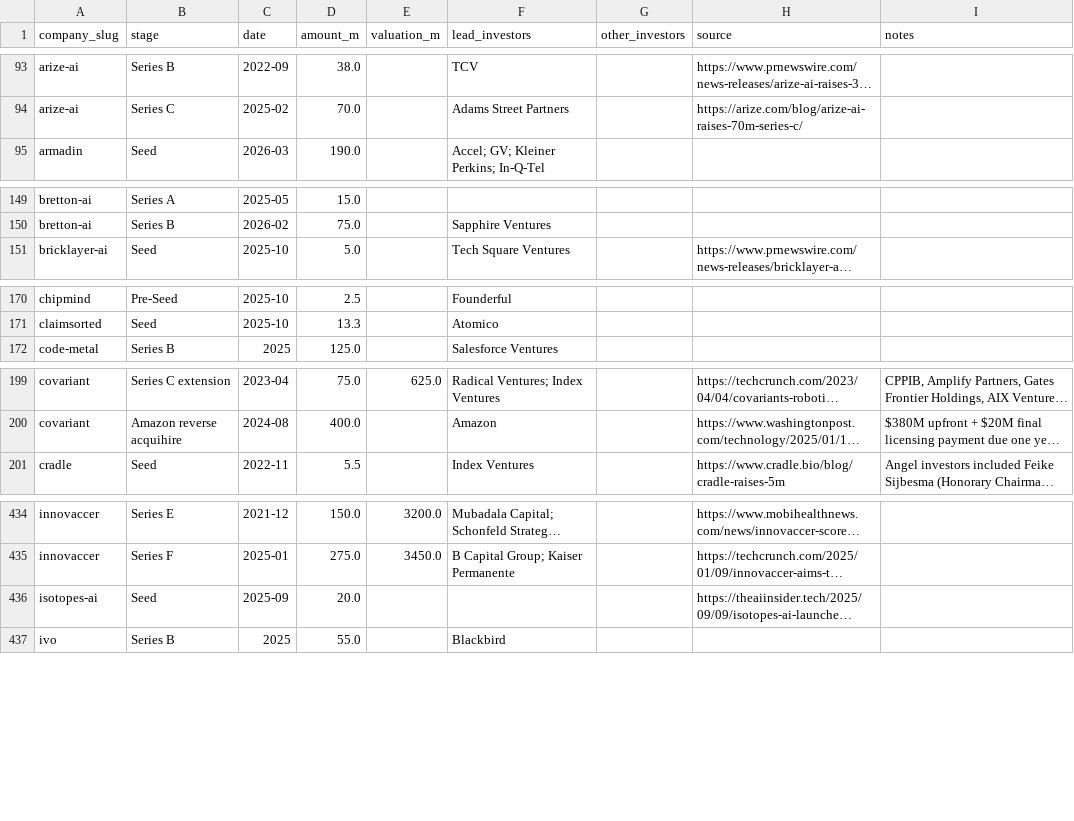
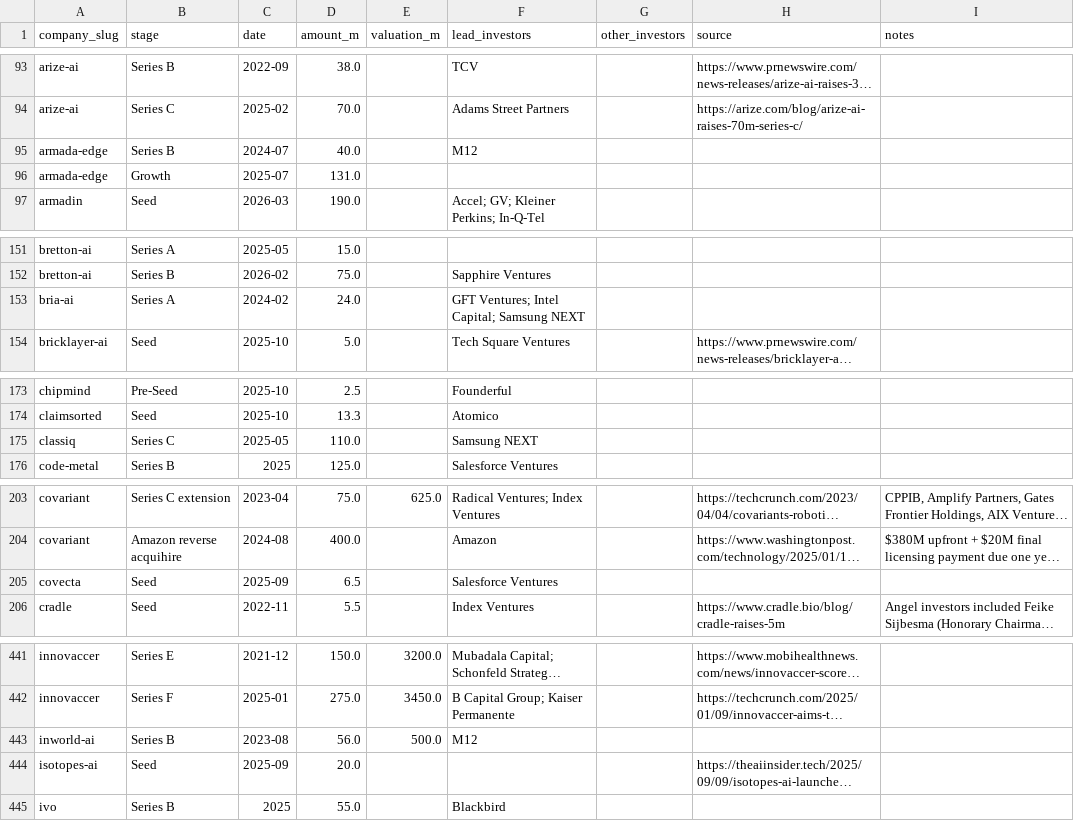
Before and after one commit to SoujiOkita98/AI-100-Lab, a CSV file: exports/rounds_clean.csv, drawn as a sheet; only a part is shown, gaps mark what is left out; long unchanged cells end in …; the diff covers the shown part only; the diff names each change by its address in the sheet, - before the commit and + after, or states it on an @@ line.

```diff
--- a/exports/rounds_clean.csv
+++ b/exports/rounds_clean.csv
+row 95: armada-edge | Series B | 2024-07 | 40.0 |  | M12
+row 96: armada-edge | Growth | 2025-07 | 131.0
+row 153: bria-ai | Series A | 2024-02 | 24.0 |  | GFT Ventures; Intel Capital; Samsung NEXT
+row 175: classiq | Series C | 2025-05 | 110.0 |  | Samsung NEXT
+row 205: covecta | Seed | 2025-09 | 6.5 |  | Salesforce Ventures
+row 443: inworld-ai | Series B | 2023-08 | 56.0 | 500.0 | M12
```
Also changed, not shown: 5 added rows elsewhere in this file, exports/companies_clean.csv, 12 other files.
